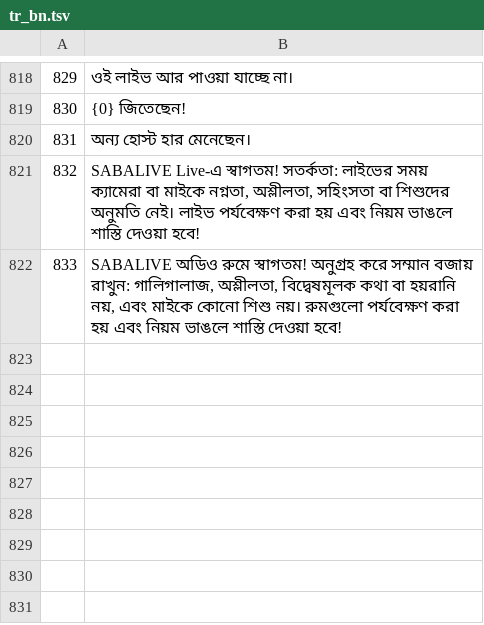
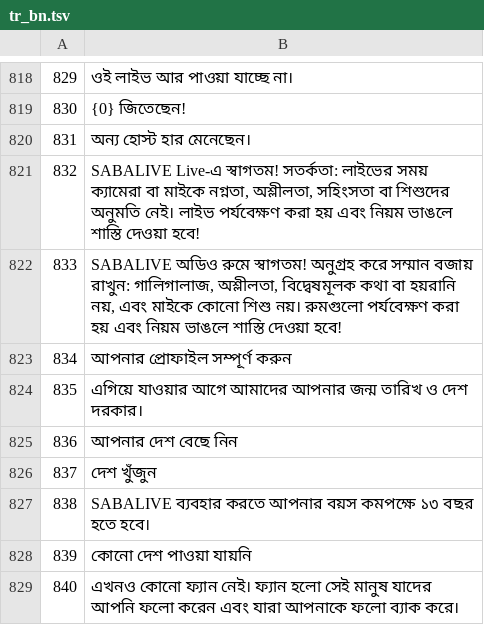
Before and after one commit to KDR9MGR/sabalive, a TSV file: tool/i18n/tr_bn.tsv, drawn as a sheet; only a part is shown, gaps mark what is left out.

```diff
--- a/tool/i18n/tr_bn.tsv
+++ b/tool/i18n/tr_bn.tsv
@@ -822 +822,8 @@
 833	SABALIVE অডিও রুমে স্বাগতম! অনুগ্রহ করে সম্মান বজায় রাখুন: গালিগালাজ, অশ্লীলতা, বিদ্বেষমূলক কথা বা হয়রানি নয়, এবং মাইকে কোনো শিশু নয়। রুমগুলো পর্যবেক্ষণ করা হয় এবং নিয়ম ভাঙলে শাস্তি দেওয়া হবে!
+834	আপনার প্রোফাইল সম্পূর্ণ করুন
+835	এগিয়ে যাওয়ার আগে আমাদের আপনার জন্ম তারিখ ও দেশ দরকার।
+836	আপনার দেশ বেছে নিন
+837	দেশ খুঁজুন
+838	SABALIVE ব্যবহার করতে আপনার বয়স কমপক্ষে ১৩ বছর হতে হবে।
+839	কোনো দেশ পাওয়া যায়নি
+840	এখনও কোনো ফ্যান নেই। ফ্যান হলো সেই মানুষ যাদের আপনি ফলো করেন এবং যারা আপনাকে ফলো ব্যাক করে।
```
Also changed, not shown: tool/i18n/tr_ar.tsv, tool/i18n/tr_fil.tsv, 30 other files.
